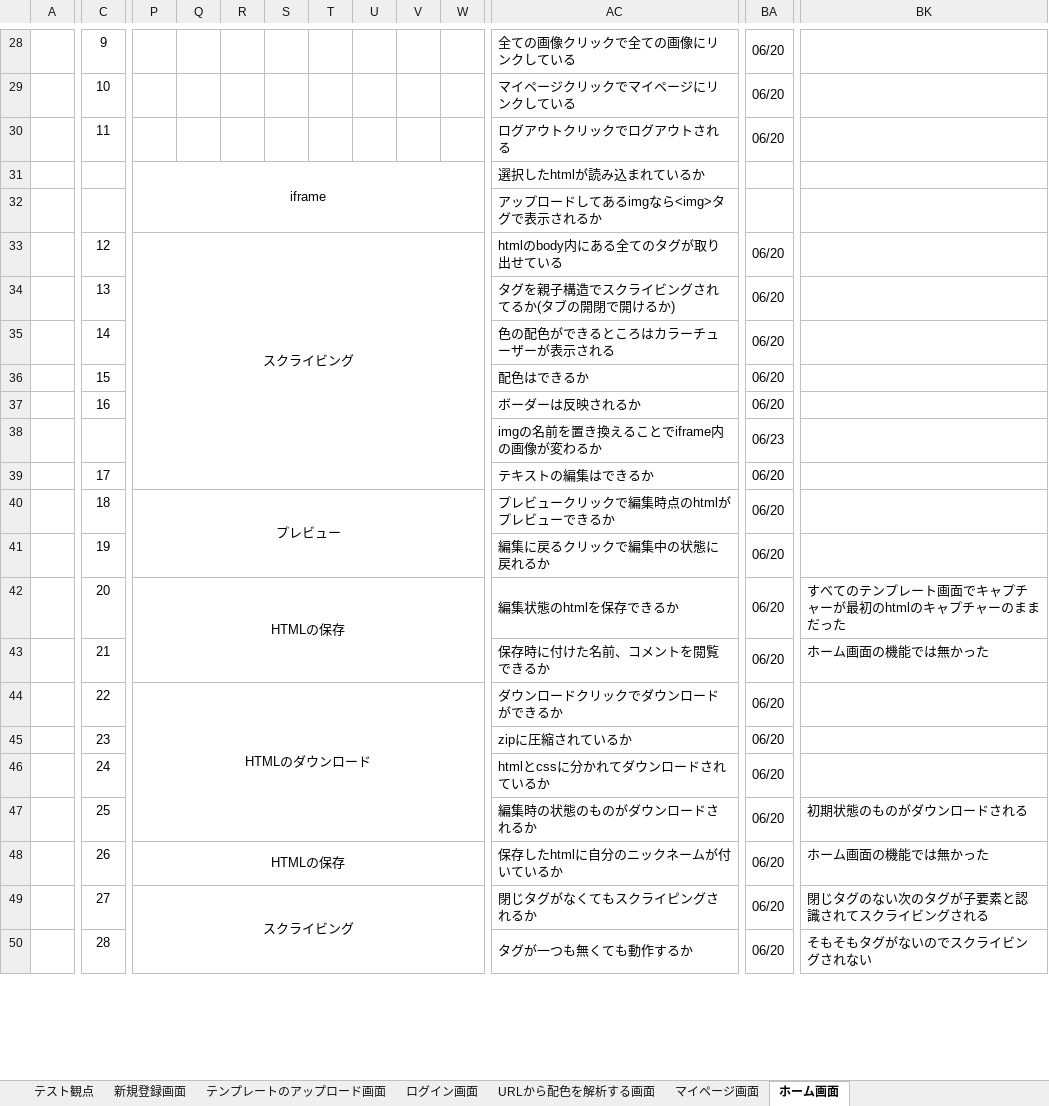
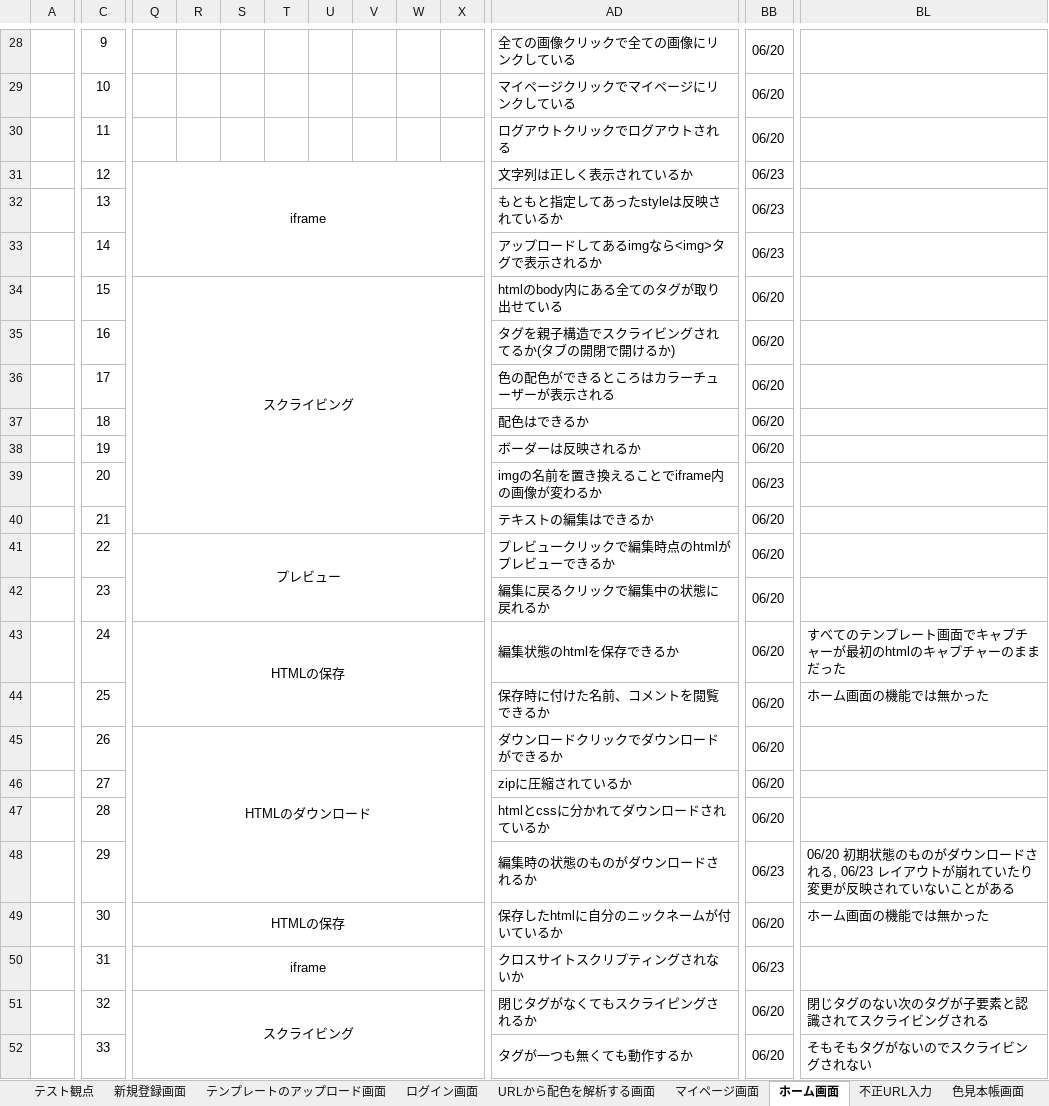
Before and after one commit to ColorSchemeSystem/CSS, an Excel workbook: CSS_テスト仕様書.xlsx, sheet ホーム画面, drawn as a sheet; only a part is shown, gaps mark what is left out; values as stored, in another font and other column widths than the file's, no borders; removed rows and columns are numbered as before the commit, all else as after; rows hold the shown columns only; the diff covers the shown part only; the diff names each change by its address in the sheet, - before the commit and + after, or states it on an @@ line.

```diff
--- a/CSS_テスト仕様書.xlsx (sheet ホーム画面)
+++ b/CSS_テスト仕様書.xlsx (sheet ホーム画面)
+sheet tab: 不正URL入力
+sheet tab: 色見本帳画面
-column T, empty
+column X, empty
-row 31:  |  | iframe |  |  |  |  |  |  |  | 選択したhtmlが読み込まれているか
-row 32:  |  |  |  |  |  |  |  |  |  | アップロードしてあるimgなら<img>タグで表示されるか
+row 31:  | 12 | iframe |  |  |  |  |  |  |  | 文字列は正しく表示されているか | 06/23
+row 32:  | 13 |  |  |  |  |  |  |  |  | もともと指定してあったstyleは反映されているか | 06/23
+row 33:  | 14 |  |  |  |  |  |  |  |  | アップロードしてあるimgなら<img>タグで表示されるか | 06/23
-C34: 12
+C34: 15
-C35: 13
+C35: 16
-C36: 14
+C36: 17
-C37: 15
+C37: 18
-C38: 16
+C38: 19
-C39: (empty)
+C39: 20
-C40: 17
+C40: 21
-C41: 18
+C41: 22
-C42: 19
+C42: 23
-C43: 20
+C43: 24
-C44: 21
+C44: 25
-C45: 22
+C45: 26
-C46: 23
+C46: 27
-C47: 24
+C47: 28
-C48: 25
+C48: 29
-BB48: 06/20
+BB48: 06/23
-BL48: 初期状態のものがダウンロードされる
+BL48: 06/20 初期状態のものがダウンロードされる, 06/23 レイアウトが崩れていたり変更が反映されていないことがある
-C49: 26
+C49: 30
-C50: 27
+C50: 31
-Q50: スクライビング
+Q50: iframe
-P49:W50 merged
+Q50:X50 merged
-AD50: 閉じタグがなくてもスクライピングされるか
+AD50: クロスサイトスクリプティングされないか
-BB50: 06/20
+BB50: 06/23
-BL50: 閉じタグのない次のタグが子要素と認識されてスクライビングされる
+BL50: (empty)
+row 51:  | 32 | スクライビング |  |  |  |  |  |  |  | 閉じタグがなくてもスクライピングされるか | 06/20 | 閉じタグのない次のタグが子要素と認識されてスクライビングされる
-C52: 28
+C52: 33
```
Also changed, not shown: 9 added columns, 8 removed columns and 2 edited cells elsewhere in this sheet, sheet テスト観点.
